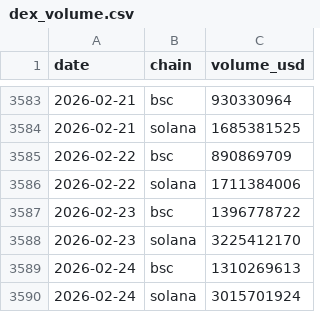
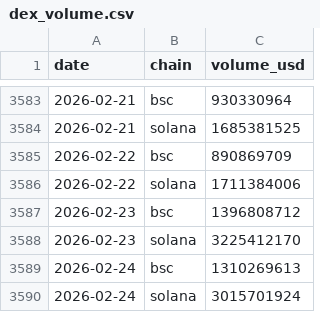
Before and after one commit to Bigdydydy/BIGDY-CRY-PTO-Dashboard, a CSV file: scripts/crypto_mcclellan/data/dex_volume.csv, drawn as a sheet; only a part is shown, gaps mark what is left out.

```diff
--- a/scripts/crypto_mcclellan/data/dex_volume.csv
+++ b/scripts/crypto_mcclellan/data/dex_volume.csv
@@ -3586,3 +3586,3 @@ date,chain,volume_usd
 2026-02-22,solana,1711384006
-2026-02-23,bsc,1396778722
+2026-02-23,bsc,1396808712
 2026-02-23,solana,3225412170
```
Also changed, not shown: scripts/crypto_mcclellan/data/frontier_snapshots.csv, 4 other files.
